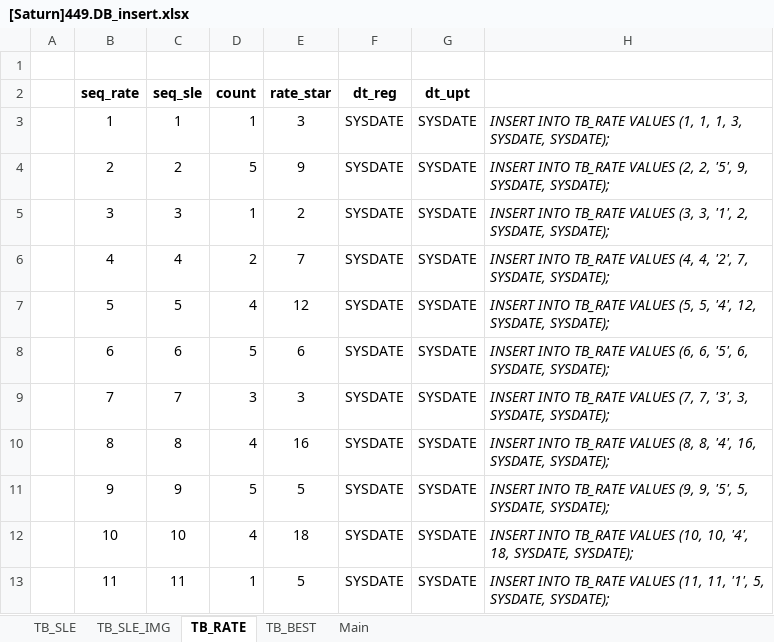
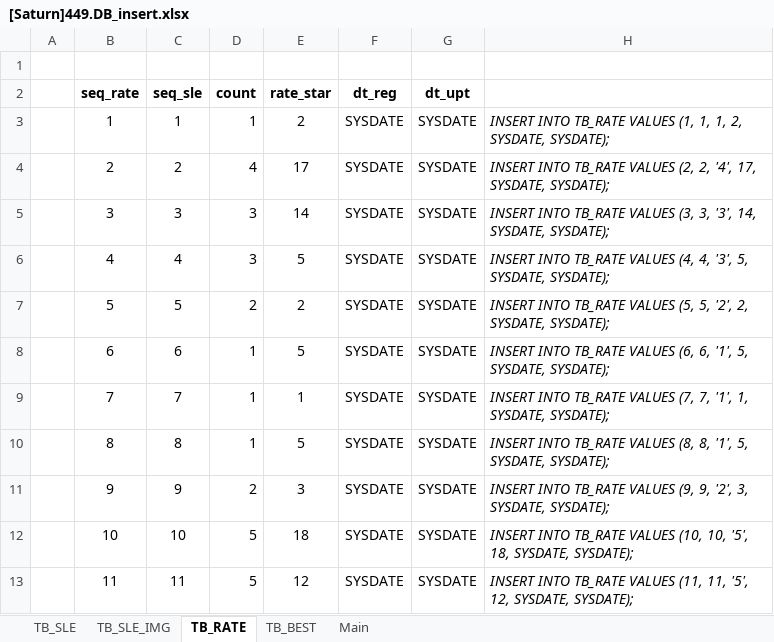
Before and after one commit to Parkjisoo00/ecommerce.saturn, an Excel workbook: resource/40.design/440.development/[Saturn]449.DB_insert.xlsx, sheet TB_RATE, drawn as a sheet; only a part is shown; values as stored, in another font and other column widths than the file's, no borders; the diff covers the shown part only; the diff names each change by its address in the sheet, - before the commit and + after, or states it on an @@ line.

```diff
--- a/resource/40.design/440.development/[Saturn]449.DB_insert.xlsx (sheet TB_RATE)
+++ b/resource/40.design/440.development/[Saturn]449.DB_insert.xlsx (sheet TB_RATE)
-E3 (rate_star): 3
+E3 (rate_star): 2
-H3: …1, 1, 3, SYSDATE, SYSDATE);
+H3: …1, 1, 2, SYSDATE, SYSDATE);
-D4 (count): 5
+D4 (count): 4
-E4 (rate_star): 9
+E4 (rate_star): 17
-H4: …(2, 2, '5', 9, SYSDATE, SYSDATE);
+H4: …(2, 2, '4', 17, SYSDATE, SYSDATE);
-D5 (count): 1
+D5 (count): 3
-E5 (rate_star): 2
+E5 (rate_star): 14
-H5: …(3, 3, '1', 2, SYSDATE, SYSDATE);
+H5: …(3, 3, '3', 14, SYSDATE, SYSDATE);
-D6 (count): 2
+D6 (count): 3
-E6 (rate_star): 7
+E6 (rate_star): 5
-H6: …(4, 4, '2', 7, SYSDATE, SYSDATE);
+H6: …(4, 4, '3', 5, SYSDATE, SYSDATE);
-D7 (count): 4
+D7 (count): 2
-E7 (rate_star): 12
+E7 (rate_star): 2
-H7: …(5, 5, '4', 12, SYSDATE, SYSDATE);
+H7: …(5, 5, '2', 2, SYSDATE, SYSDATE);
-D8 (count): 5
+D8 (count): 1
-E8 (rate_star): 6
+E8 (rate_star): 5
-H8: …(6, 6, '5', 6, SYSDATE, SYSDATE);
+H8: …(6, 6, '1', 5, SYSDATE, SYSDATE);
-D9 (count): 3
+D9 (count): 1
-E9 (rate_star): 3
+E9 (rate_star): 1
-H9: …(7, 7, '3', 3, SYSDATE, SYSDATE);
+H9: …(7, 7, '1', 1, SYSDATE, SYSDATE);
-D10 (count): 4
+D10 (count): 1
-E10 (rate_star): 16
+E10 (rate_star): 5
-H10: …(8, 8, '4', 16, SYSDATE, SYSDATE);
+H10: …(8, 8, '1', 5, SYSDATE, SYSDATE);
-D11 (count): 5
+D11 (count): 2
-E11 (rate_star): 5
+E11 (rate_star): 3
-H11: …(9, 9, '5', 5, SYSDATE, SYSDATE);
+H11: …(9, 9, '2', 3, SYSDATE, SYSDATE);
-D12 (count): 4
+D12 (count): 5
-H12: …(10, 10, '4', 18, SYSDATE,…
+H12: …(10, 10, '5', 18, SYSDATE,…
-D13 (count): 1
+D13 (count): 5
-E13 (rate_star): 5
+E13 (rate_star): 12
-H13: …(11, 11, '1', 5, SYSDATE, SYSDATE);
+H13: …(11, 11, '5', 12, SYSDATE, SYSDATE);
```
Also changed, not shown: 658 edited cells elsewhere in this sheet, sheet TB_SLE, sheet Main, 13 other files.
